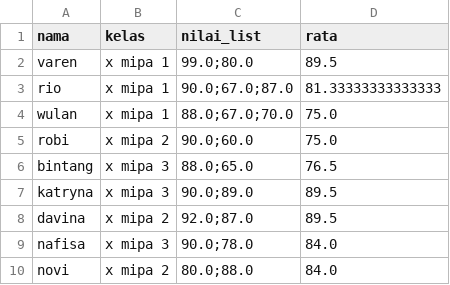
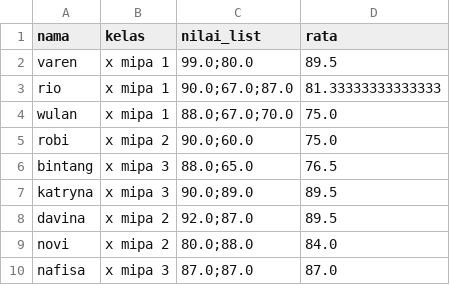
Before and after one commit to Varentt/strukdat-projek, a CSV file: keseluruhan_mapel.csv, drawn as a sheet; removed rows and columns are numbered as before the commit, all else as after; the diff names each change by its address in the sheet, - before the commit and + after, or states it on an @@ line.

```diff
--- a/keseluruhan_mapel.csv
+++ b/keseluruhan_mapel.csv
-row 9: nafisa | x mipa 3 | 90.0;78.0 | 84.0
+row 10: nafisa | x mipa 3 | 87.0;87.0 | 87.0
```
Also changed, not shown: per_mapel.csv, 2 other files.
